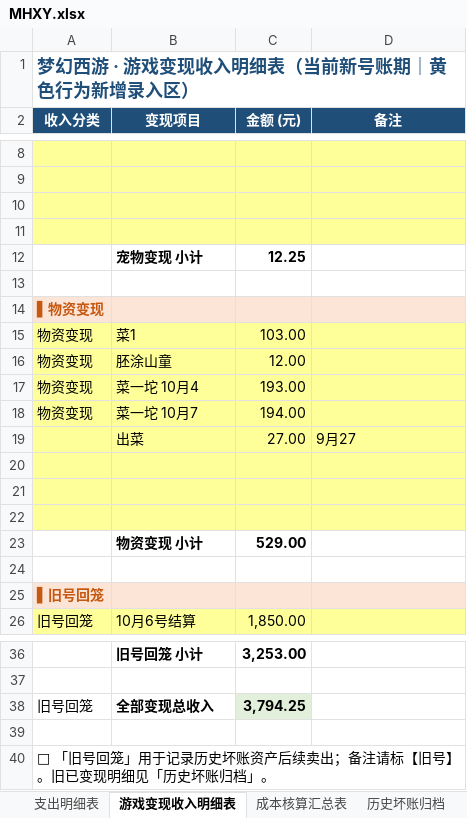
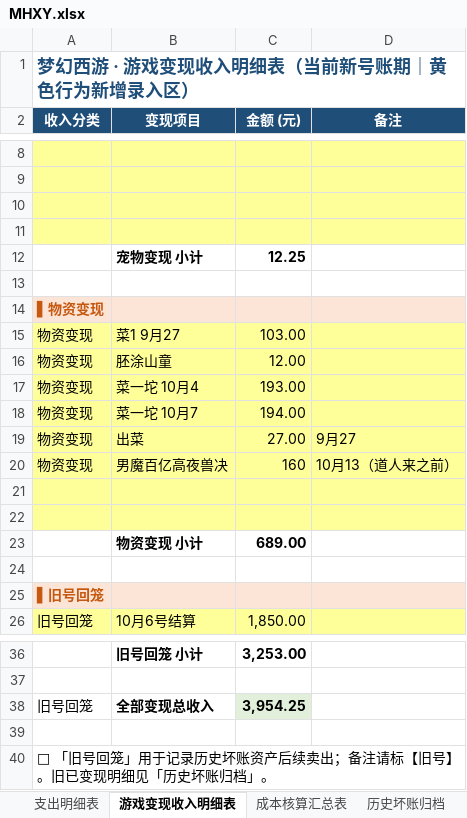
Before and after one commit to chenlong5469-ui/chenlong5469-ui.github.io, an Excel workbook: now/MHXY.xlsx, sheet 游戏变现收入明细表, drawn as a sheet; only a part is shown, gaps mark what is left out; values as stored, in another font and other column widths than the file's, no borders; removed rows and columns are numbered as before the commit, all else as after; the diff names each change by its address in the sheet, - before the commit and + after, or states it on an @@ line.

```diff
--- a/now/MHXY.xlsx (sheet 游戏变现收入明细表)
+++ b/now/MHXY.xlsx (sheet 游戏变现收入明细表)
-B15 (变现项目): 菜1
+B15 (变现项目): 菜1 9月27
-A19 (收入分类): (empty)
+A19 (收入分类): 物资变现
+row 20: 物资变现 | 男魔百亿高夜兽决 | 160 | 10月13（道人来之前）
-A23:D23 fill: #FFFF99
+A23:D23 fill: none
-row 23: (empty)
+row 23:  | 物资变现 小计 | 689.00
-row 23:  | 物资变现 小计 | 529.00
-C38 (金额 (元)): 3,794.25
+C38 (金额 (元)): 3,954.25
```
Also changed, not shown: sheet 成本核算汇总表.
